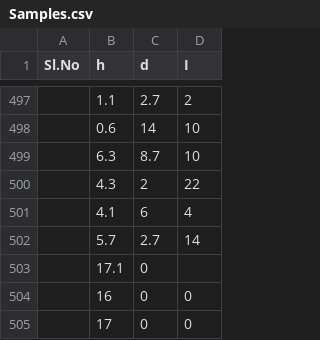
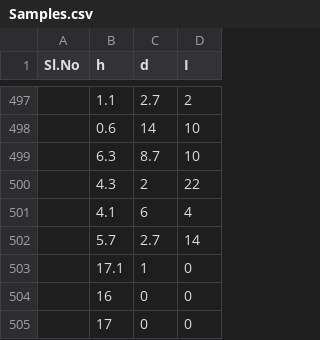
Before and after one commit to arjunn1999/Datasets, a CSV file: Data_hutlab_mltask_1/Samples.csv, drawn as a sheet; only a part is shown, gaps mark what is left out.

Commit message:
Update Samples.csv

```diff
--- a/Data_hutlab_mltask_1/Samples.csv
+++ b/Data_hutlab_mltask_1/Samples.csv
@@ -502,3 +502,3 @@ Sl.No,h,d,I
 ,5.7,2.7,14
-,17.1,0
+,17.1,1,0
 ,16,0,0
```
